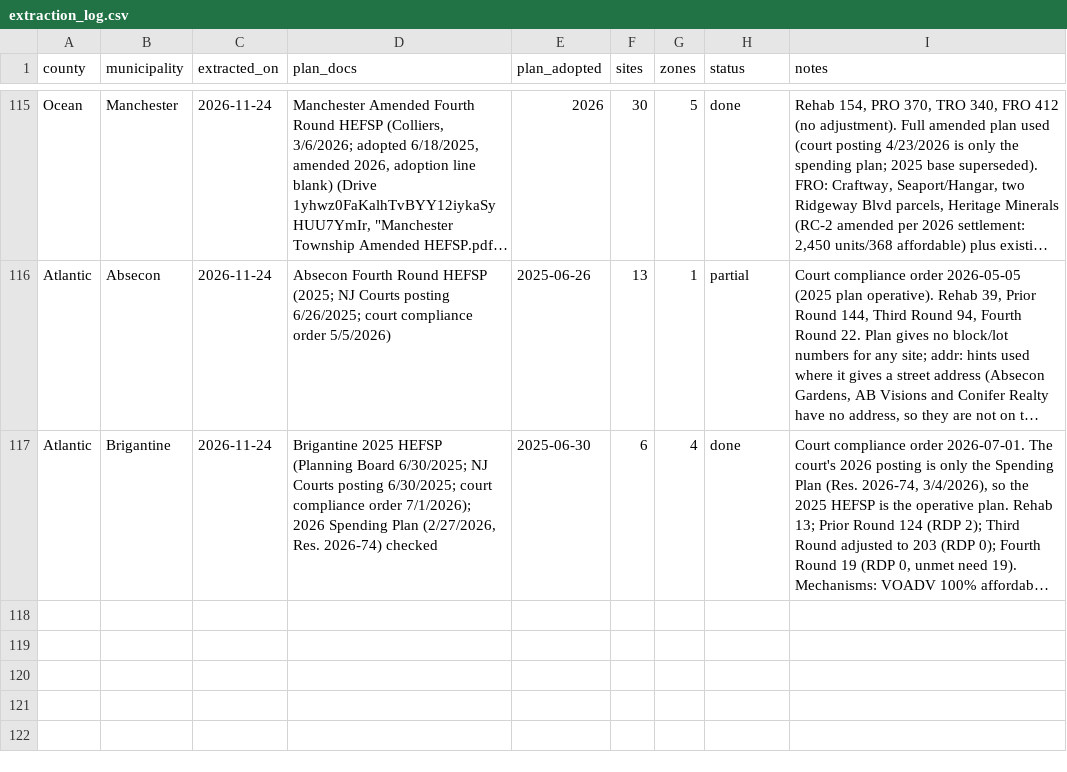
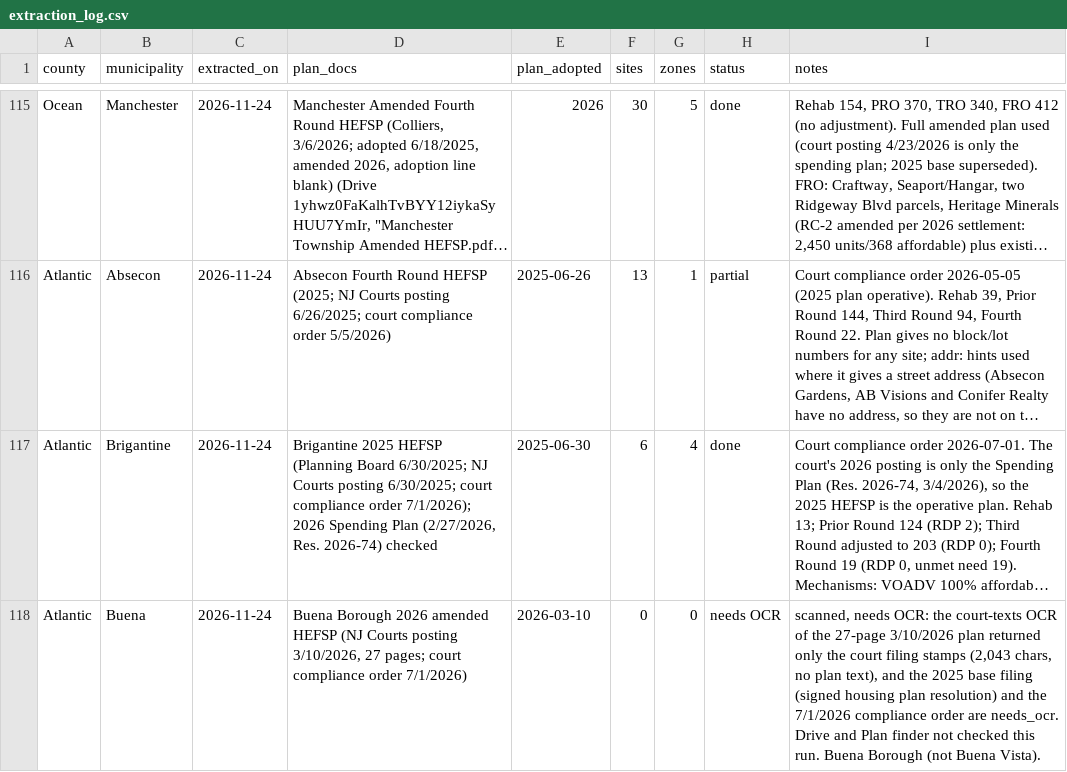
Before and after one commit to nickrogers280-coder/nj-round4-map, a CSV file: data/extraction_log.csv, drawn as a sheet; only a part is shown, gaps mark what is left out; long unchanged cells end in …; the diff names each change by its address in the sheet, - before the commit and + after, or states it on an @@ line.

```diff
--- a/data/extraction_log.csv
+++ b/data/extraction_log.csv
+row 118: Atlantic | Buena | 2026-11-24 | Buena Borough 2026 amended HEFSP (NJ Courts posting 3/10/2026, 27 pages; court compliance order 7/1/2026) | 2026-03-10 | 0 | 0 | needs OCR | scanned, needs OCR: the court-texts OCR of the 27-page 3/10/2026 plan returned only the court filing stamps (2,043 chars, no plan text), and the 2025 base filing (signed housing plan resolution) and the 7/1/2026 compliance order are needs_ocr. Drive and Plan finder not checked this run. Buena Borough (not Buena Vista).
```
